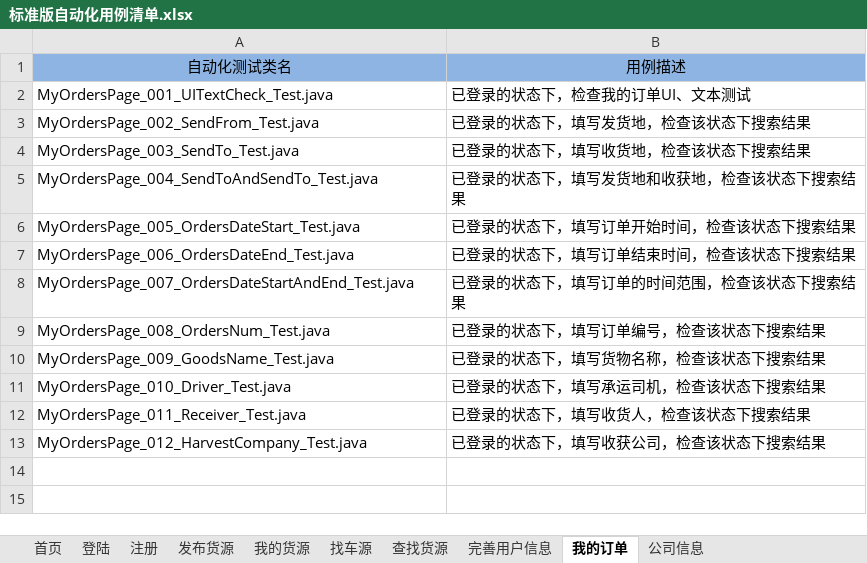
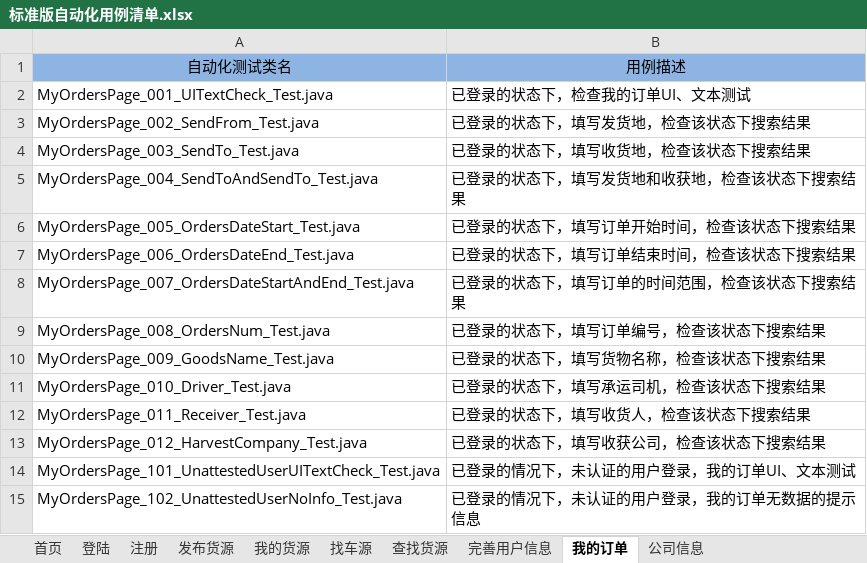
Before and after one commit to stephenwang1011/web-logistics-standard, an Excel workbook: logistics/res/caselist/标准版自动化用例清单.xlsx, sheet 我的订单, drawn as a sheet; values as stored, in another font and other column widths than the file's, no borders; the diff names each change by its address in the sheet, - before the commit and + after, or states it on an @@ line.

```diff
--- a/logistics/res/caselist/标准版自动化用例清单.xlsx (sheet 我的订单)
+++ b/logistics/res/caselist/标准版自动化用例清单.xlsx (sheet 我的订单)
+row 14: MyOrdersPage_101_UnattestedUserUITextCheck_Test.java | 已登录的情况下，未认证的用户登录，我的订单UI、文本测试
+row 15: MyOrdersPage_102_UnattestedUserNoInfo_Test.java | 已登录的情况下，未认证的用户登录，我的订单无数据的提示信息
```
Also changed, not shown: sheet 查找货源, sheet 我的货源, 9 other files.
